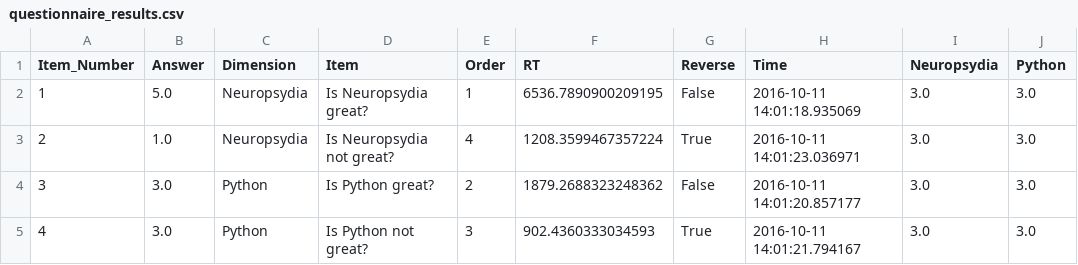
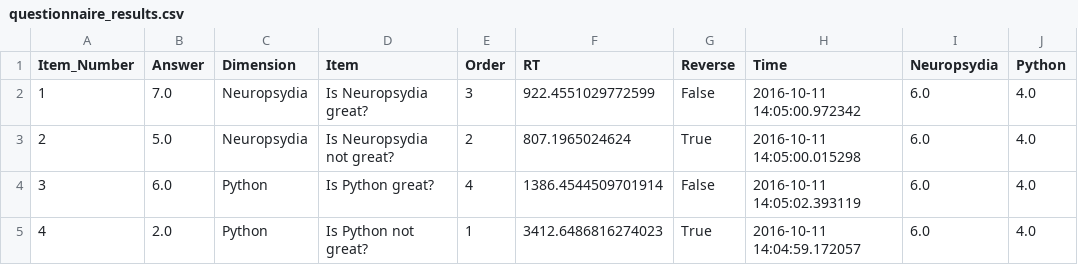
Before and after one commit to neuropsychology/Neuropsydia.py, a CSV file: examples/Questionnaire/questionnaire_results.csv, drawn as a sheet.

Commit message:
0.0.2

```diff
--- a/examples/Questionnaire/questionnaire_results.csv
+++ b/examples/Questionnaire/questionnaire_results.csv
@@ -1,5 +1,5 @@
 Item_Number;Answer;Dimension;Item;Order;RT;Reverse;Time;Neuropsydia;Python
-1;5.0;Neuropsydia;Is Neuropsydia great?;1;6536.7890900209195;False;2016-10-11 14:01:18.935069;3.0;3.0
-2;1.0;Neuropsydia;Is Neuropsydia not great?;4;1208.3599467357224;True;2016-10-11 14:01:23.036971;3.0;3.0
-3;3.0;Python;Is Python great?;2;1879.2688323248362;False;2016-10-11 14:01:20.857177;3.0;3.0
-4;3.0;Python;Is Python not great?;3;902.4360333034593;True;2016-10-11 14:01:21.794167;3.0;3.0
+1;7.0;Neuropsydia;Is Neuropsydia great?;3;922.4551029772599;False;2016-10-11 14:05:00.972342;6.0;4.0
+2;5.0;Neuropsydia;Is Neuropsydia not great?;2;807.1965024624;True;2016-10-11 14:05:00.015298;6.0;4.0
+3;6.0;Python;Is Python great?;4;1386.4544509701914;False;2016-10-11 14:05:02.393119;6.0;4.0
+4;2.0;Python;Is Python not great?;1;3412.6486816274023;True;2016-10-11 14:04:59.172057;6.0;4.0
```
